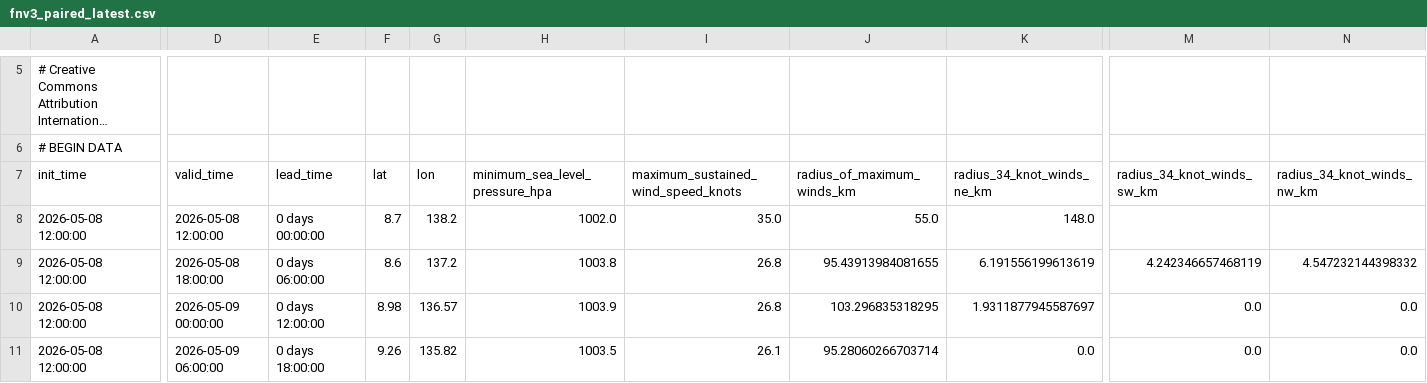
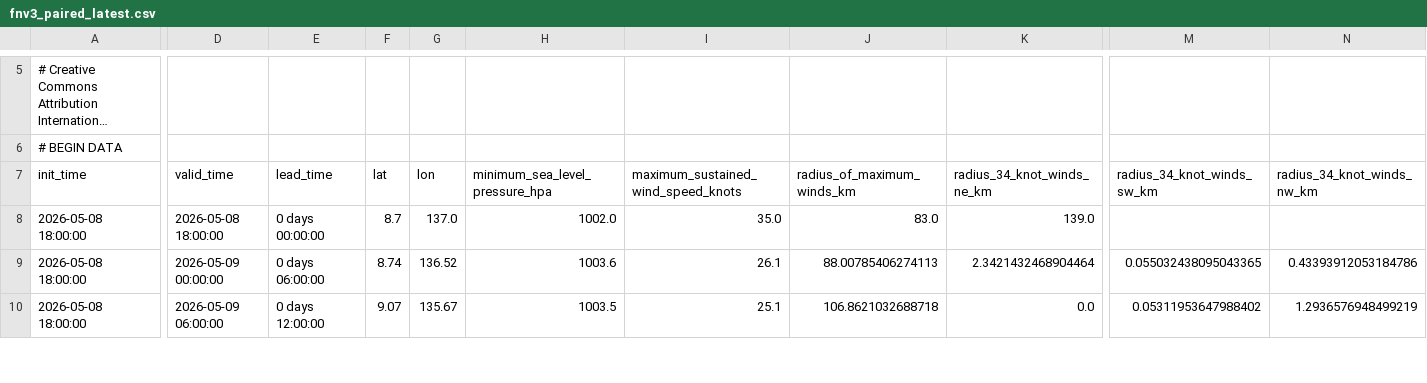
Before and after one commit to RusselP122/philippine-weather-app, a CSV file: public/data/fnv3_paired_latest.csv, drawn as a sheet; only a part is shown, gaps mark what is left out; long unchanged cells end in …; removed rows and columns are numbered as before the commit, all else as after; rows hold the shown columns only; the diff covers the shown part only; the diff names each change by its address in the sheet, - before the commit and + after, or states it on an @@ line.

```diff
--- a/public/data/fnv3_paired_latest.csv
+++ b/public/data/fnv3_paired_latest.csv
-A8 (init_time): 2026-05-08 12:00:00
+A8 (init_time): 2026-05-08 18:00:00
-D8 (valid_time): 2026-05-08 12:00:00
+D8 (valid_time): 2026-05-08 18:00:00
-G8 (lon): 138.2
+G8 (lon): 137.0
-J8 (radius_of_maximum_winds_km): 55.0
+J8 (radius_of_maximum_winds_km): 83.0
-K8 (radius_34_knot_winds_ne_km): 148.0
+K8 (radius_34_knot_winds_ne_km): 139.0
-row 9: 2026-05-08 12:00:00 | 2026-05-08 18:00:00 | 0 days 06:00:00 | 8.6 | 137.2 | 1003.8 | 26.8 | 95.43913984081655 | 6.191556199613619 | 4.242346657468119 | 4.547232144398332
-A9:A10 (init_time): 2026-05-08 12:00:00
+A9:A10 (init_time): 2026-05-08 18:00:00
-E9 (lead_time): 0 days 12:00:00
+E9 (lead_time): 0 days 06:00:00
-F9 (lat): 8.98
+F9 (lat): 8.74
-G9 (lon): 136.57
+G9 (lon): 136.52
-H9 (minimum_sea_level_pressure_hpa): 1003.9
+H9 (minimum_sea_level_pressure_hpa): 1003.6
-I9: 26.8
+I9: 26.1
-J9 (radius_of_maximum_winds_km): 103.296835318295
+J9 (radius_of_maximum_winds_km): 88.00785406274113
-K9 (radius_34_knot_winds_ne_km): 1.9311877945587697
+K9 (radius_34_knot_winds_ne_km): 2.3421432468904464
-M9 (radius_34_knot_winds_sw_km): 0.0
+M9 (radius_34_knot_winds_sw_km): 0.055032438095043365
-N9 (radius_34_knot_winds_nw_km): 0.0
+N9 (radius_34_knot_winds_nw_km): 0.43393912053184786
-E10 (lead_time): 0 days 18:00:00
+E10 (lead_time): 0 days 12:00:00
-F10 (lat): 9.26
+F10 (lat): 9.07
-G10 (lon): 135.82
+G10 (lon): 135.67
-I10: 26.1
+I10: 25.1
-J10 (radius_of_maximum_winds_km): 95.28060266703714
+J10 (radius_of_maximum_winds_km): 106.8621032688718
-M10 (radius_34_knot_winds_sw_km): 0.0
+M10 (radius_34_knot_winds_sw_km): 0.05311953647988402
-N10 (radius_34_knot_winds_nw_km): 0.0
+N10 (radius_34_knot_winds_nw_km): 1.2936576948499219
```
Also changed, not shown: 1 added row and 59 edited cells elsewhere in this file, public/data/fnv3_base_latest.csv, 2 other files.
